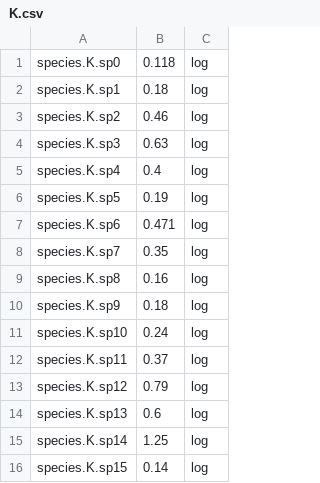
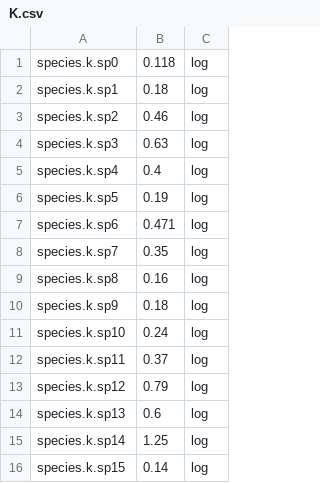
Before and after one commit to Yansong-Huang/OSMOSE_EEC_SA, a CSV file: 1.preliminary-calculations/csv/K.csv, drawn as a sheet.

```diff
--- a/1.preliminary-calculations/csv/K.csv
+++ b/1.preliminary-calculations/csv/K.csv
@@ -1,16 +1,16 @@
-species.K.sp0,0.118,log
-species.K.sp1,0.18,log
-species.K.sp2,0.46,log
-species.K.sp3,0.63,log
-species.K.sp4,0.4,log
-species.K.sp5,0.19,log
-species.K.sp6,0.471,log
-species.K.sp7,0.35,log
-species.K.sp8,0.16,log
-species.K.sp9,0.18,log
-species.K.sp10,0.24,log
-species.K.sp11,0.37,log
-species.K.sp12,0.79,log
-species.K.sp13,0.6,log
-species.K.sp14,1.25,log
-species.K.sp15,0.14,log
+species.k.sp0,0.118,log
+species.k.sp1,0.18,log
+species.k.sp2,0.46,log
+species.k.sp3,0.63,log
+species.k.sp4,0.4,log
+species.k.sp5,0.19,log
+species.k.sp6,0.471,log
+species.k.sp7,0.35,log
+species.k.sp8,0.16,log
+species.k.sp9,0.18,log
+species.k.sp10,0.24,log
+species.k.sp11,0.37,log
+species.k.sp12,0.79,log
+species.k.sp13,0.6,log
+species.k.sp14,1.25,log
+species.k.sp15,0.14,log
```
Also changed, not shown: 1.preliminary-calculations/csv/Linf.csv, 1.preliminary-calculations/csv/additionalMortality.csv, 8 other files.
